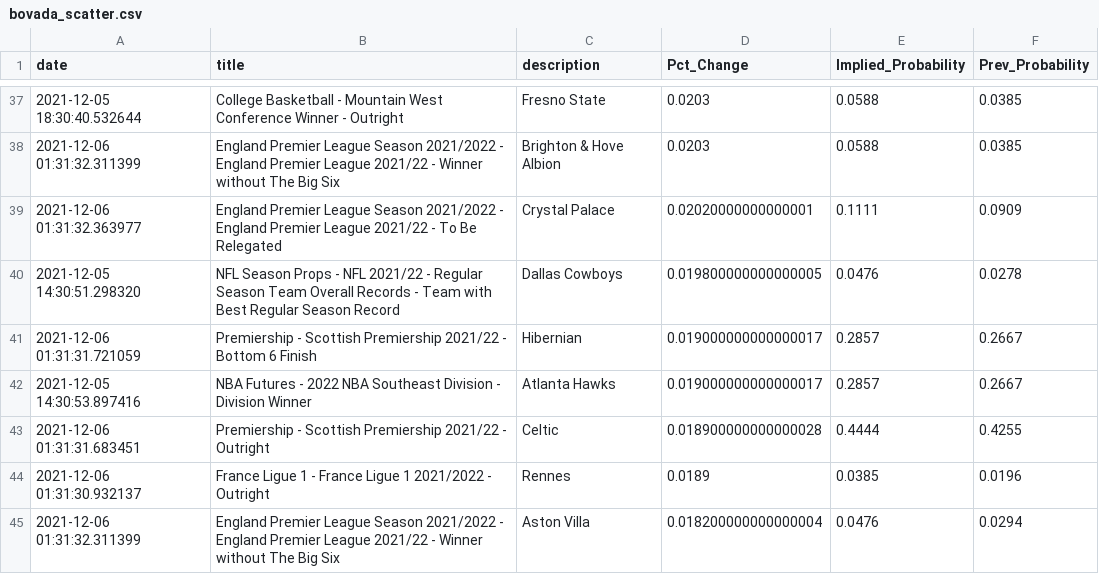
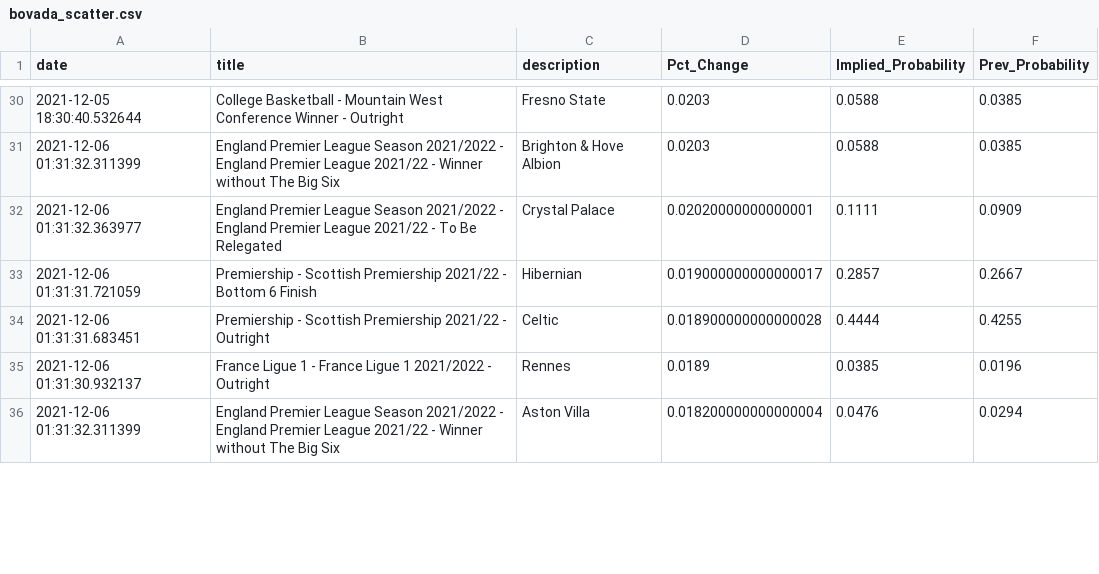
Before and after one commit to aaroncolesmith/bovada, a CSV file: bovada_scatter.csv, drawn as a sheet; only a part is shown, gaps mark what is left out; the diff covers the shown part only.

```diff
--- a/bovada_scatter.csv
+++ b/bovada_scatter.csv
@@ -39,5 +32,3 @@ date,title,description,Pct_Change,Implied_Probability,Prev_Probability
 2021-12-06 01:31:32.363977,England Premier League Season 2021/2022 - England Premier League 2021/22 - To Be Relegated,Crystal Palace,0.02020000000000001,0.1111,0.0909
-2021-12-05 14:30:51.298320,NFL Season Props - NFL 2021/22 - Regular Season Team Overall Records - Team with Best Regular Season Record,Dallas Cowboys,0.019800000000000005,0.0476,0.0278
 2021-12-06 01:31:31.721059,Premiership - Scottish Premiership 2021/22 - Bottom 6 Finish,Hibernian,0.019000000000000017,0.2857,0.2667
-2021-12-05 14:30:53.897416,NBA Futures - 2022 NBA Southeast Division - Division Winner,Atlanta Hawks,0.019000000000000017,0.2857,0.2667
 2021-12-06 01:31:31.683451,Premiership - Scottish Premiership 2021/22 - Outright,Celtic,0.018900000000000028,0.4444,0.4255
```
Also changed, not shown: 22 removed rows and 9 moved rows elsewhere in this file.
